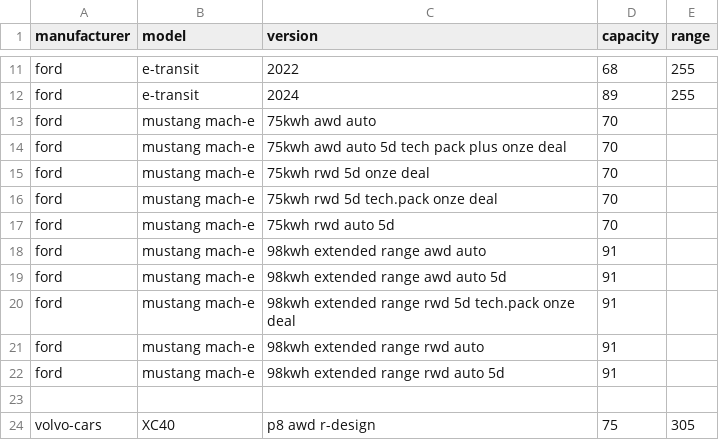
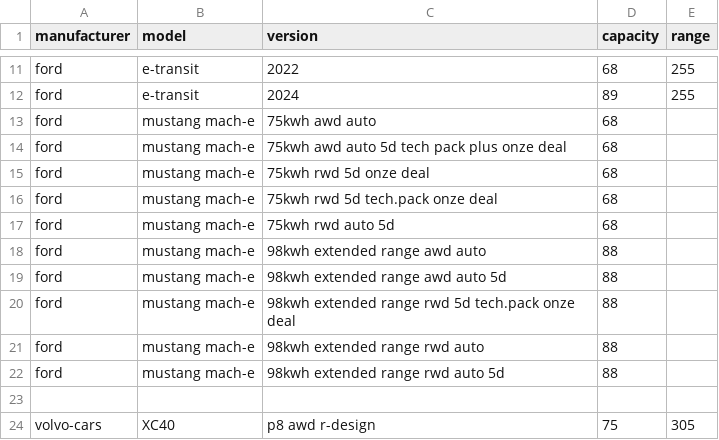
Before and after one commit to charlesproye/murfy-cover-app, a CSV file: src/core/data_cache/models_info.csv, drawn as a sheet; only a part is shown, gaps mark what is left out.

Commit message:
Fix: Fixed capacity values of ford vehicles.

```diff
--- a/src/core/data_cache/models_info.csv
+++ b/src/core/data_cache/models_info.csv
@@ -12,12 +12,12 @@ ford,e-transit,2022,68,255
 ford,e-transit,2024,89,255
-ford,mustang mach-e,75kwh awd auto,70,
-ford,mustang mach-e,75kwh awd auto 5d tech pack plus onze deal,70,
-ford,mustang mach-e,75kwh rwd 5d onze deal,70,
-ford,mustang mach-e,75kwh rwd 5d tech.pack onze deal,70,
-ford,mustang mach-e,75kwh rwd auto 5d,70,
-ford,mustang mach-e,98kwh extended range awd auto,91,
-ford,mustang mach-e,98kwh extended range awd auto 5d,91,
-ford,mustang mach-e,98kwh extended range rwd 5d tech.pack onze deal,91,
-ford,mustang mach-e,98kwh extended range rwd auto,91,
-ford,mustang mach-e,98kwh extended range rwd auto 5d,91,
+ford,mustang mach-e,75kwh awd auto,68,
+ford,mustang mach-e,75kwh awd auto 5d tech pack plus onze deal,68,
+ford,mustang mach-e,75kwh rwd 5d onze deal,68,
+ford,mustang mach-e,75kwh rwd 5d tech.pack onze deal,68,
+ford,mustang mach-e,75kwh rwd auto 5d,68,
+ford,mustang mach-e,98kwh extended range awd auto,88,
+ford,mustang mach-e,98kwh extended range awd auto 5d,88,
+ford,mustang mach-e,98kwh extended range rwd 5d tech.pack onze deal,88,
+ford,mustang mach-e,98kwh extended range rwd auto,88,
+ford,mustang mach-e,98kwh extended range rwd auto 5d,88,
 
```
